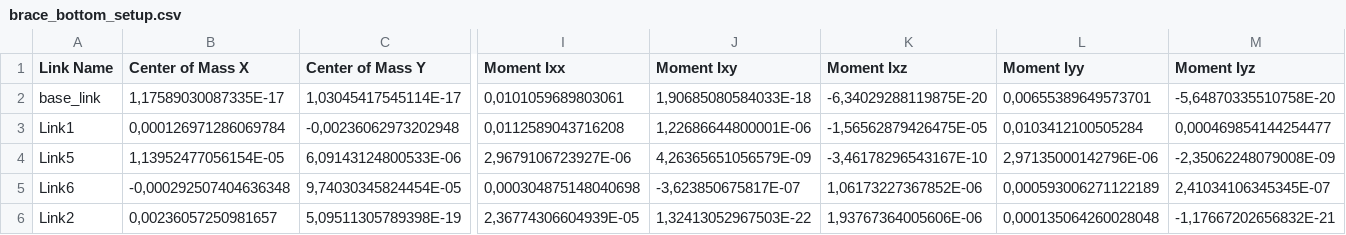
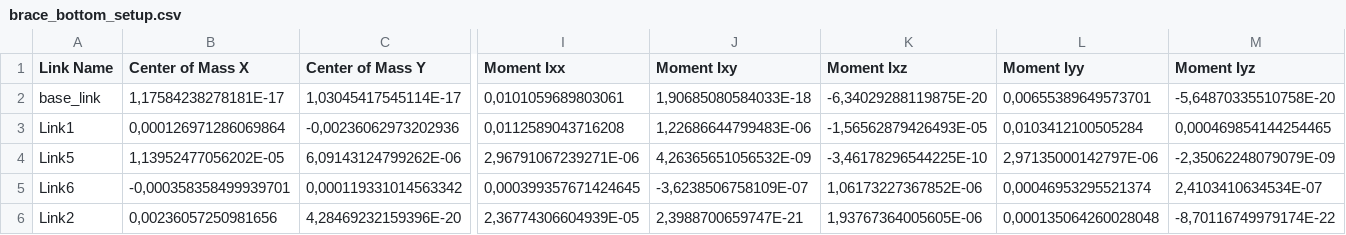
Before and after one commit to arntanguy/brace_bottom_setup, a CSV file: urdf/brace_bottom_setup.csv, drawn as a sheet; only a part is shown, gaps mark what is left out; the diff covers the shown part only; the diff names each change by its address in the sheet, - before the commit and + after, or states it on an @@ line.

```diff
--- a/urdf/brace_bottom_setup.csv
+++ b/urdf/brace_bottom_setup.csv
-B2 (Center of Mass X): 1,17589030087335E-17
+B2 (Center of Mass X): 1,17584238278181E-17
-B3 (Center of Mass X): 0,000126971286069784
+B3 (Center of Mass X): 0,000126971286069864
-C3 (Center of Mass Y): -0,00236062973202948
+C3 (Center of Mass Y): -0,00236062973202936
-J3 (Moment Ixy): 1,22686644800001E-06
+J3 (Moment Ixy): 1,22686644799483E-06
-K3 (Moment Ixz): -1,56562879426475E-05
+K3 (Moment Ixz): -1,56562879426493E-05
-M3 (Moment Iyz): 0,000469854144254477
+M3 (Moment Iyz): 0,000469854144254465
-B4 (Center of Mass X): 1,13952477056154E-05
+B4 (Center of Mass X): 1,13952477056202E-05
-C4 (Center of Mass Y): 6,09143124800533E-06
+C4 (Center of Mass Y): 6,09143124799262E-06
-I4 (Moment Ixx): 2,9679106723927E-06
+I4 (Moment Ixx): 2,96791067239271E-06
-J4 (Moment Ixy): 4,26365651056579E-09
+J4 (Moment Ixy): 4,26365651056532E-09
-K4 (Moment Ixz): -3,46178296543167E-10
+K4 (Moment Ixz): -3,46178296544225E-10
-L4 (Moment Iyy): 2,97135000142796E-06
+L4 (Moment Iyy): 2,97135000142797E-06
-M4 (Moment Iyz): -2,35062248079008E-09
+M4 (Moment Iyz): -2,35062248079079E-09
-B5 (Center of Mass X): -0,000292507404636348
+B5 (Center of Mass X): -0,000358358499939701
-C5 (Center of Mass Y): 9,74030345824454E-05
+C5 (Center of Mass Y): 0,000119331014563342
-I5 (Moment Ixx): 0,000304875148040698
+I5 (Moment Ixx): 0,000399357671424645
-J5 (Moment Ixy): -3,623850675817E-07
+J5 (Moment Ixy): -3,6238506758109E-07
-L5 (Moment Iyy): 0,000593006271122189
+L5 (Moment Iyy): 0,00046953295521374
-M5 (Moment Iyz): 2,41034106345345E-07
+M5 (Moment Iyz): 2,4103410634534E-07
-B6 (Center of Mass X): 0,00236057250981657
+B6 (Center of Mass X): 0,00236057250981656
-C6 (Center of Mass Y): 5,09511305789398E-19
+C6 (Center of Mass Y): 4,28469232159396E-20
-J6 (Moment Ixy): 1,32413052967503E-22
+J6 (Moment Ixy): 2,3988700659747E-21
-K6 (Moment Ixz): 1,93767364005606E-06
+K6 (Moment Ixz): 1,93767364005605E-06
-M6 (Moment Iyz): -1,17667202656832E-21
+M6 (Moment Iyz): -8,70116749979174E-22
```
Also changed, not shown: 22 edited cells elsewhere in this file, 7 other files.
